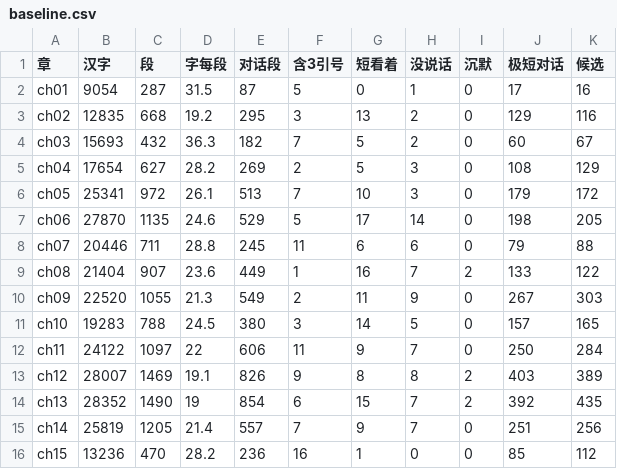
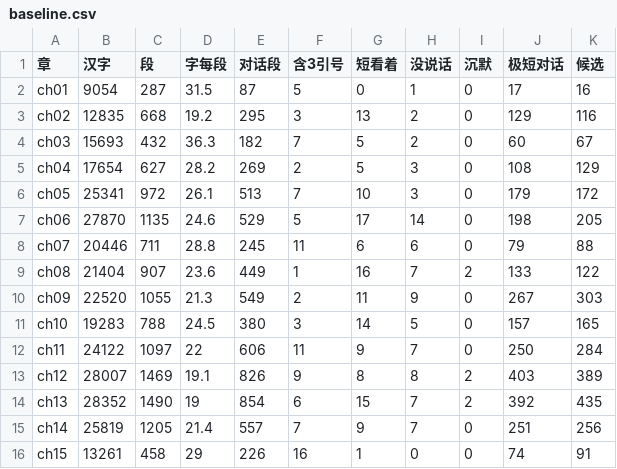
Before and after one commit to r6144/stories, a CSV file: 261024-genshin-exchange/tools/out/baseline.csv, drawn as a sheet.

```diff
--- a/261024-genshin-exchange/tools/out/baseline.csv
+++ b/261024-genshin-exchange/tools/out/baseline.csv
@@ -15,2 +15,2 @@
 "ch14","25819","1205","21.4","557","7","9","7","0","251","256"
-"ch15","13236","470","28.2","236","16","1","0","0","85","112"
+"ch15","13261","458","29","226","16","1","0","0","74","91"
```
Also changed, not shown: 6 other files.
